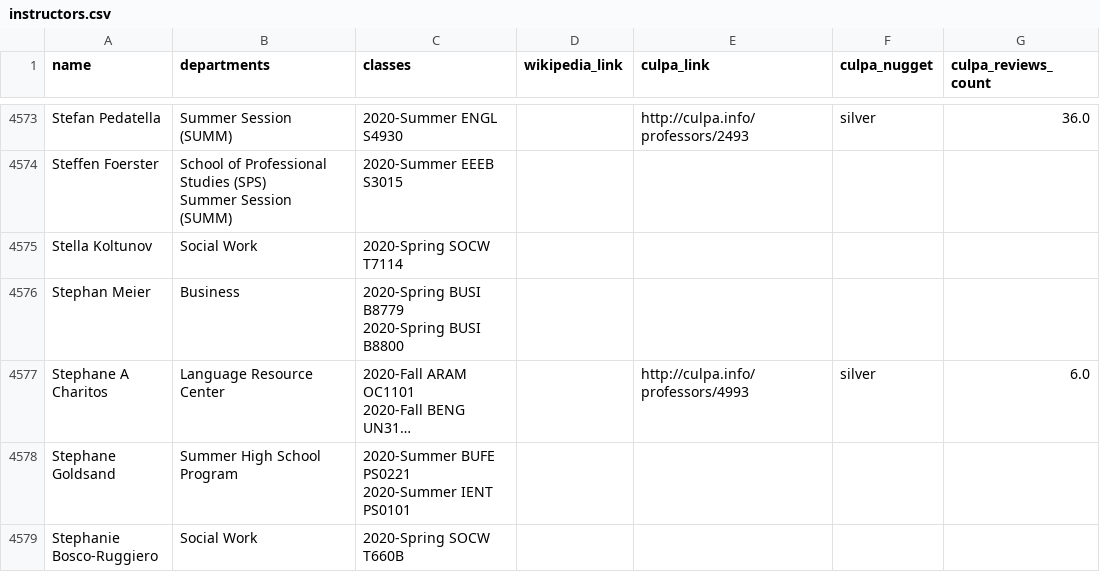
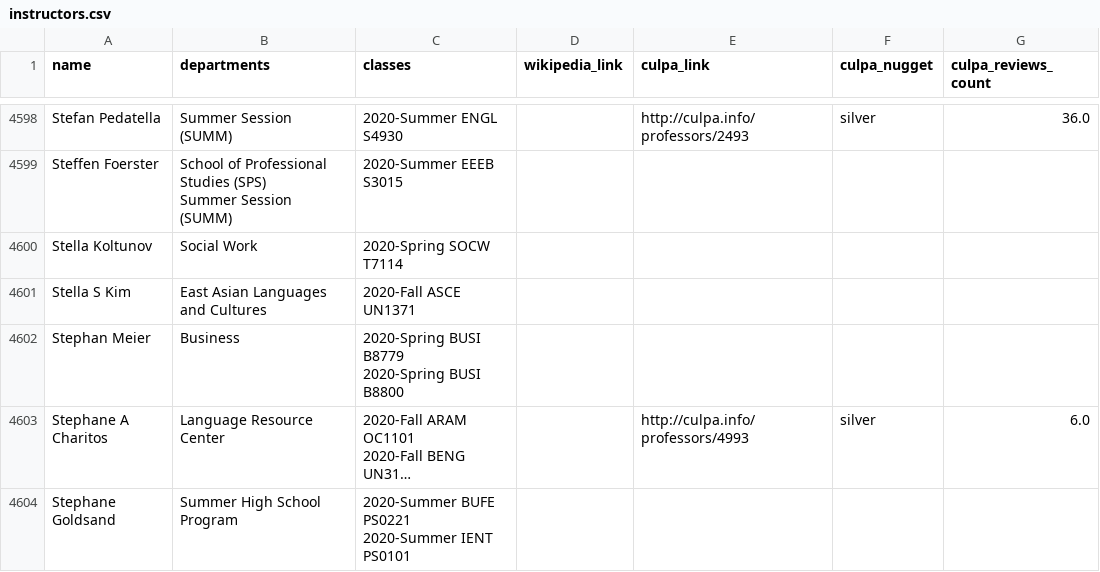
Before and after one commit to soid/columbia-catalog-data, a CSV file: instructors/instructors.csv, drawn as a sheet; only a part is shown, gaps mark what is left out; the shorter side is filled out with more unchanged rows; long unchanged cells end in …; the diff covers the shown part only; the diff names each change by its address in the sheet, - before the commit and + after, or states it on an @@ line.

Commit message:
Updated data

```diff
--- a/instructors/instructors.csv
+++ b/instructors/instructors.csv
+row 4601: Stella S Kim | East Asian Languages and Cultures | 2020-Fall ASCE UN1371
```
Also changed, not shown: 28 added rows and 48 edited cells elsewhere in this file, classes/2021-Spring.csv, 5 other files.
